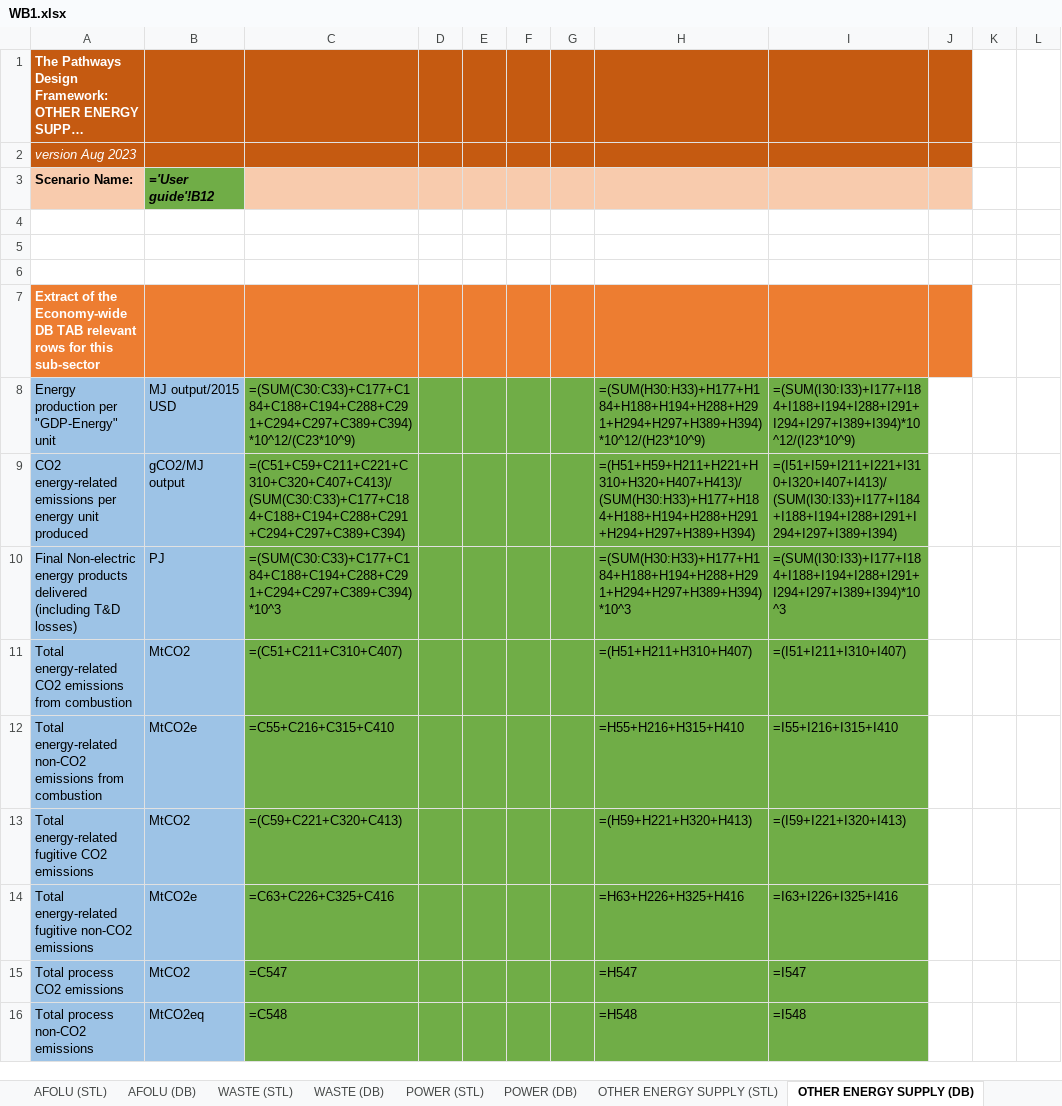
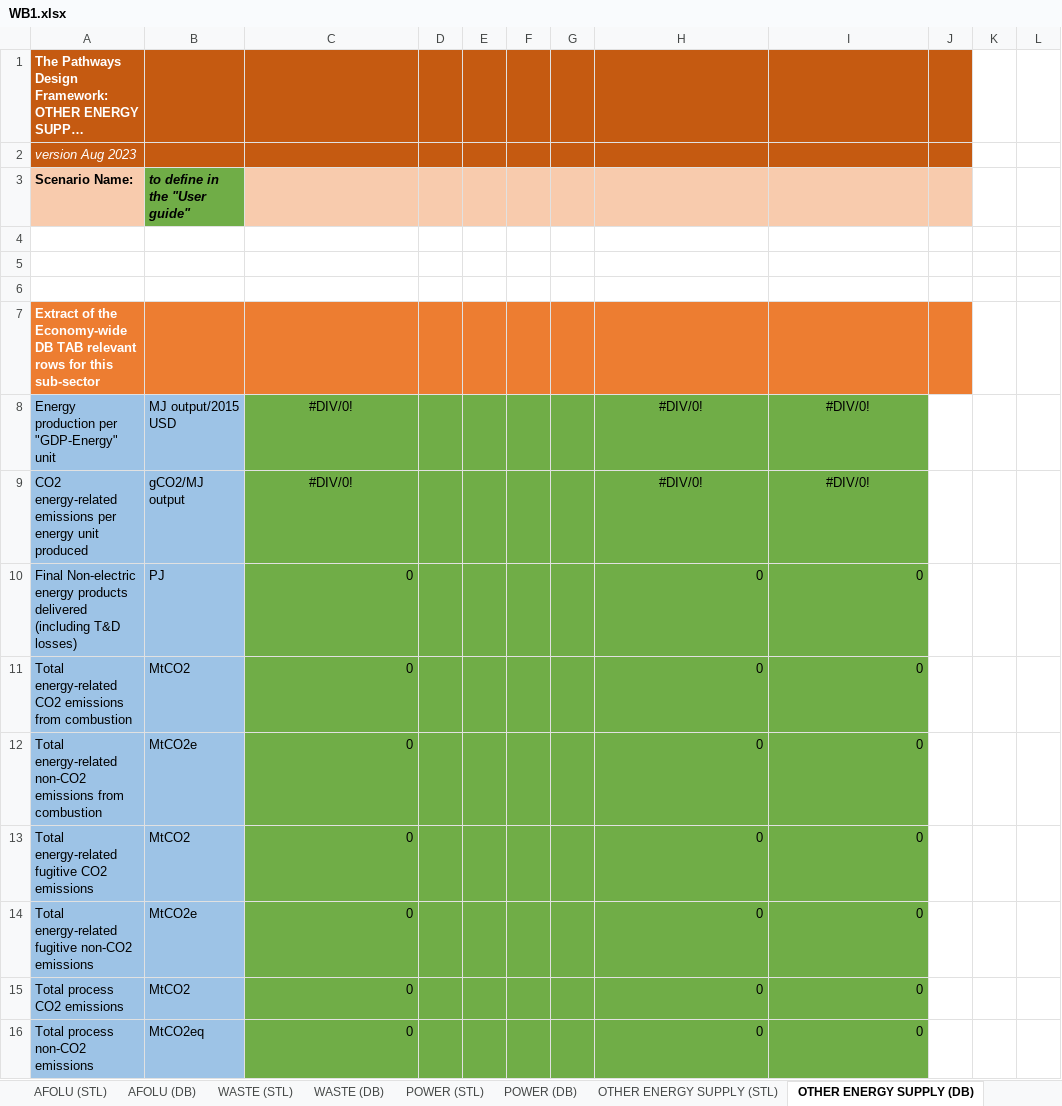
Before and after one commit to BryceMcCall/DDPTemplateAutomationV2, an Excel workbook: input/WB1.xlsx, sheet OTHER ENERGY SUPPLY (DB), drawn as a sheet; only a part is shown; long unchanged cells end in …; values as stored, in another font and other column widths than the file's, no borders; formulas without a stored value are shown as written; the diff covers the shown part only; the diff names each change by its address in the sheet, - before the commit and + after, or states it on an @@ line.

```diff
--- a/input/WB1.xlsx (sheet OTHER ENERGY SUPPLY (DB))
+++ b/input/WB1.xlsx (sheet OTHER ENERGY SUPPLY (DB))
-B3: ='User guide'!B12
+B3: to define in the "User guide"
-C8: =(SUM(C30:C33)+C177+C184+C188+C194+C288+C291+C294+C297+C389+C394)*10^12/(C23*10^9)
+C8: #DIV/0!
-C8:C9 alignment: left
+C8:C9 alignment: center
-H8: =(SUM(H30:H33)+H177+H184+H188+H194+H288+H291+H294+H297+H389+H394)*10^12/(H23*10^9)
+H8: #DIV/0!
-H8:I9 alignment: left
+H8:I9 alignment: center
-I8: =(SUM(I30:I33)+I177+I184+I188+I194+I288+I291+I294+I297+I389+I394)*10^12/(I23*10^9)
+I8: #DIV/0!
-C9: =(C51+C59+C211+C221+C310+C320+C407+C413)/(SUM(C30:C33)+C177+C184+C188+C194+C288+C291+C294+C297+C389+C394)
+C9: #DIV/0!
-H9: =(H51+H59+H211+H221+H310+H320+H407+H413)/(SUM(H30:H33)+H177+H184+H188+H194+H288+H291+H294+H297+H389+H394)
+H9: #DIV/0!
-I9: =(I51+I59+I211+I221+I310+I320+I407+I413)/(SUM(I30:I33)+I177+I184+I188+I194+I288+I291+I294+I297+I389+I394)
+I9: #DIV/0!
-C10: =(SUM(C30:C33)+C177+C184+C188+C194+C288+C291+C294+C297+C389+C394)*10^3
+C10: 0
-H10: =(SUM(H30:H33)+H177+H184+H188+H194+H288+H291+H294+H297+H389+H394)*10^3
+H10: 0
-I10: =(SUM(I30:I33)+I177+I184+I188+I194+I288+I291+I294+I297+I389+I394)*10^3
+I10: 0
-C11: =(C51+C211+C310+C407)
+C11: 0
-H11: =(H51+H211+H310+H407)
+H11: 0
-I11: =(I51+I211+I310+I407)
+I11: 0
-C12: =C55+C216+C315+C410
+C12: 0
-H12: =H55+H216+H315+H410
+H12: 0
-I12: =I55+I216+I315+I410
+I12: 0
-C13: =(C59+C221+C320+C413)
+C13: 0
-H13: =(H59+H221+H320+H413)
+H13: 0
-I13: =(I59+I221+I320+I413)
+I13: 0
-C14: =C63+C226+C325+C416
+C14: 0
-H14: =H63+H226+H325+H416
+H14: 0
-I14: =I63+I226+I325+I416
+I14: 0
-C15: =C547
+C15: 0
-H15: =H547
+H15: 0
-I15: =I547
+I15: 0
-C16: =C548
+C16: 0
-H16: =H548
+H16: 0
-I16: =I548
+I16: 0
```
Also changed, not shown: 6 edited cells elsewhere in this sheet, sheet INDUSTRY_EII (DB), sheet NATIONAL OVERVIEW (DB), sheet TRANSP_FREIGHT (DB), sheet POWER (DB), sheet WASTE (DB), sheet AFOLU (DB), 18 more sheets, input/s_filter.xlsx, 2 other files.
